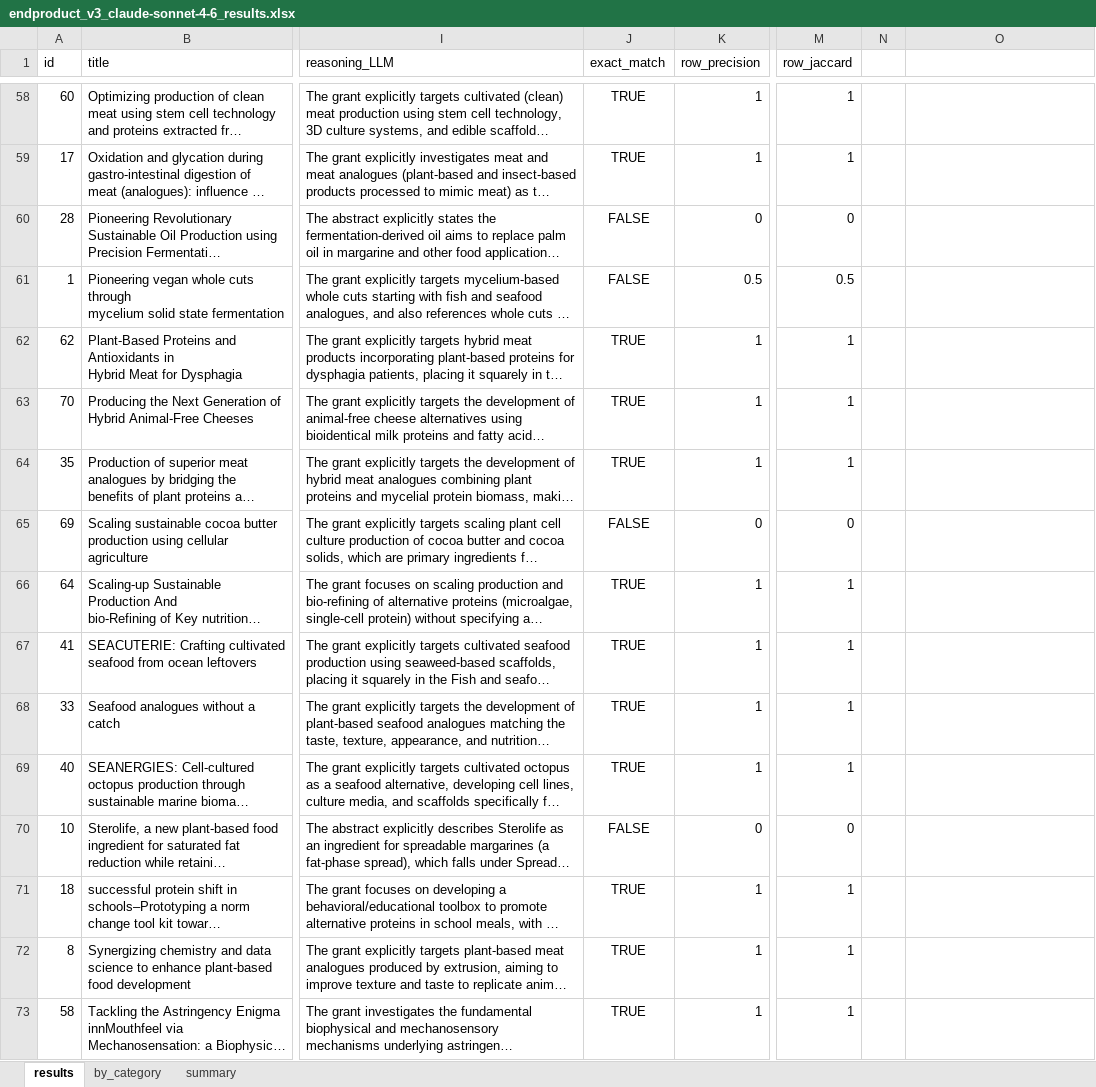
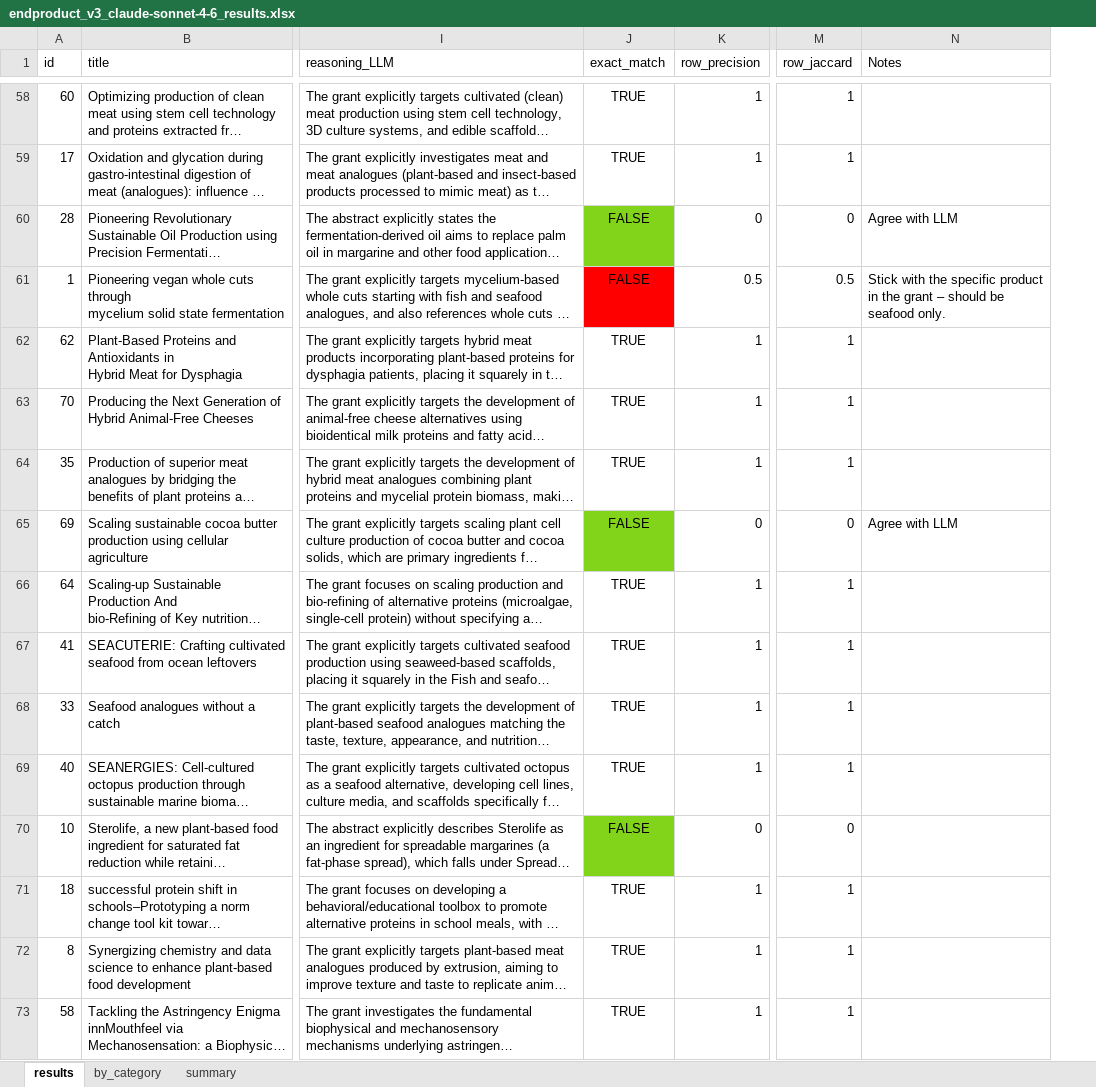
Before and after one commit to violah-fellow/SHEEP, an Excel workbook: Funding/4_endproduct/v3/endproduct_v3_claude-sonnet-4-6_results.xlsx, sheet results, drawn as a sheet; only a part is shown, gaps mark what is left out; long unchanged cells end in …; values as stored, in another font and other column widths than the file's, no borders; removed rows and columns are numbered as before the commit, all else as after; the diff covers the shown part only; the diff names each change by its address in the sheet, - before the commit and + after, or states it on an @@ line.

```diff
--- a/Funding/4_endproduct/v3/endproduct_v3_claude-sonnet-4-6_results.xlsx (sheet results)
+++ b/Funding/4_endproduct/v3/endproduct_v3_claude-sonnet-4-6_results.xlsx (sheet results)
-column N, empty
-N1: (empty)
+N1: Notes
-J60 fill: none
+J60 fill: #81D41A
-N60 (Notes): (empty)
+N60 (Notes): Agree with LLM
-J61 fill: none
+J61 fill: #FF0000
-N61 (Notes): (empty)
+N61 (Notes): Stick with the specific product in the grant – should be seafood only.
-J65 fill: none
+J65 fill: #81D41A
-N65 (Notes): (empty)
+N65 (Notes): Agree with LLM
-J70 fill: none
+J70 fill: #81D41A
```
Also changed, not shown: 10 added rows, 9 edited cells and cell formats elsewhere in this sheet, Funding/4_endproduct/v4/endproduct_v4_claude-sonnet-4-6_results.xlsx, 9 other files.
